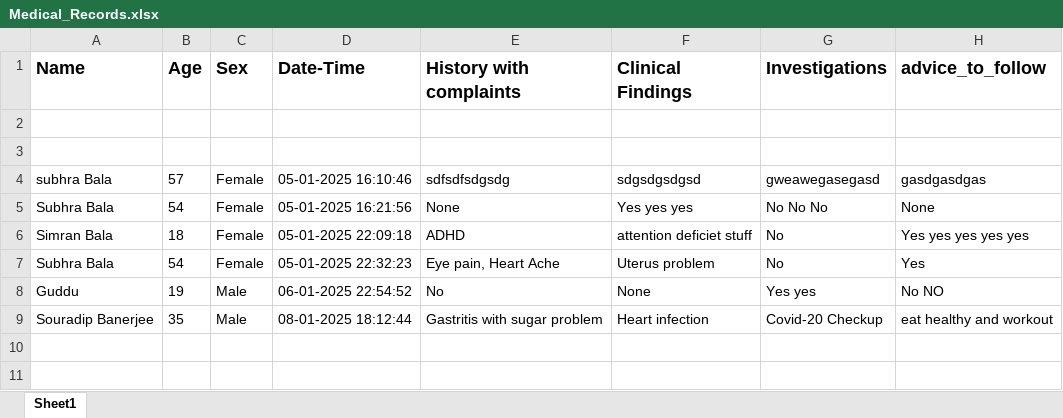
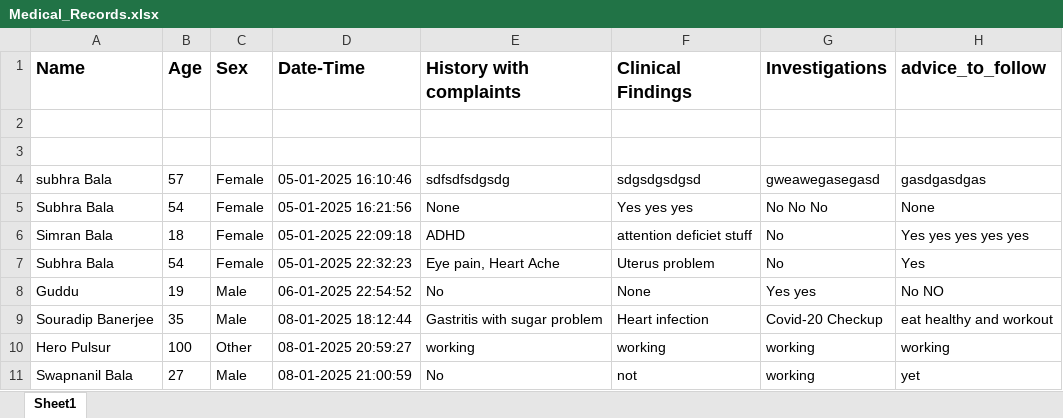
Before and after one commit to SwapnanilBala/Little_Lemon_Data_base_Plus_Auto_Prescription_App, an Excel workbook: Auto_Prescription_App/Medical_Records.xlsx, sheet Sheet1, drawn as a sheet; values as stored, in another font and other column widths than the file's, no borders; the diff names each change by its address in the sheet, - before the commit and + after, or states it on an @@ line.

```diff
--- a/Auto_Prescription_App/Medical_Records.xlsx (sheet Sheet1)
+++ b/Auto_Prescription_App/Medical_Records.xlsx (sheet Sheet1)
+row 10: Hero Pulsur | 100 | Other | 08-01-2025 20:59:27 | working | working | working | working
+row 11: Swapnanil Bala | 27 | Male | 08-01-2025 21:00:59 | No | not | working | yet
```
Also changed, not shown: 6 other files.
